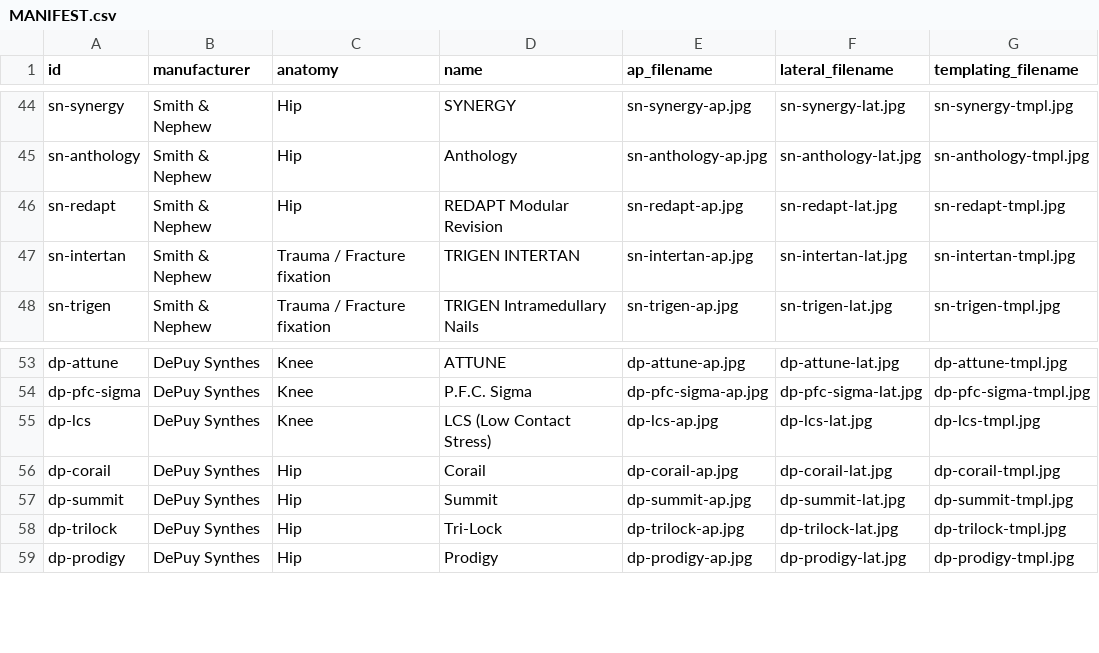
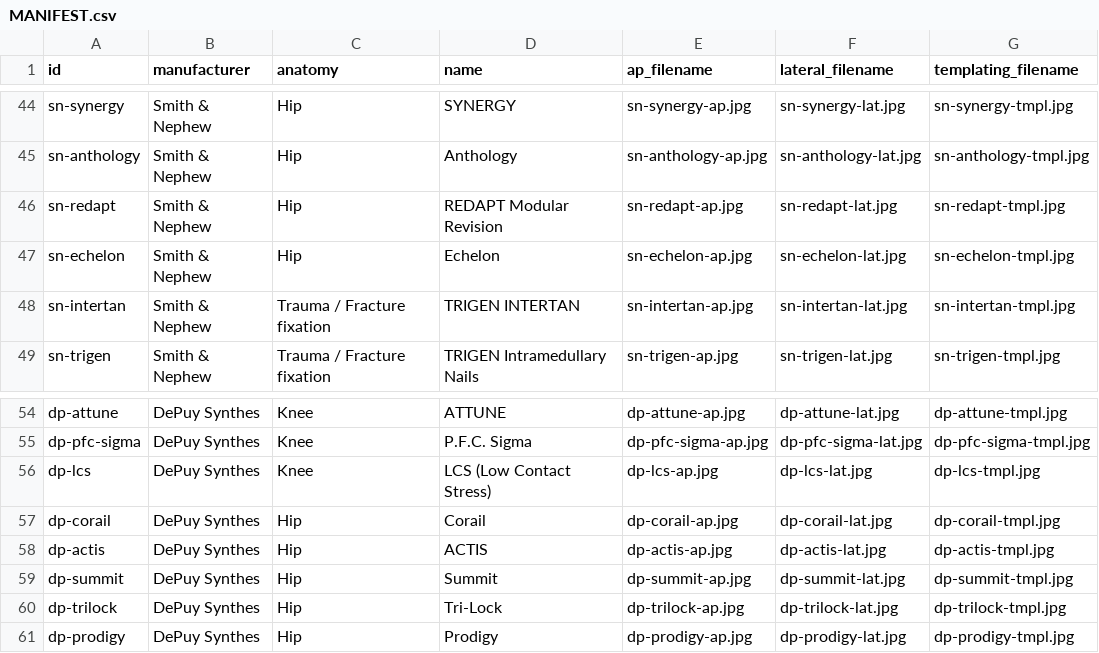
Before and after one commit to conormd/super-duper-fiesta, a CSV file: public/radiographs/MANIFEST.csv, drawn as a sheet; only a part is shown, gaps mark what is left out.

```diff
--- a/public/radiographs/MANIFEST.csv
+++ b/public/radiographs/MANIFEST.csv
@@ -46,2 +46,3 @@ sn-anthology,Smith & Nephew,Hip,Anthology,sn-anthology-ap.jpg,sn-anthology-lat.j
 sn-redapt,Smith & Nephew,Hip,REDAPT Modular Revision,sn-redapt-ap.jpg,sn-redapt-lat.jpg,sn-redapt-tmpl.jpg
+sn-echelon,Smith & Nephew,Hip,Echelon,sn-echelon-ap.jpg,sn-echelon-lat.jpg,sn-echelon-tmpl.jpg
 sn-intertan,Smith & Nephew,Trauma / Fracture fixation,TRIGEN INTERTAN,sn-intertan-ap.jpg,sn-intertan-lat.jpg,sn-intertan-tmpl.jpg
@@ -56,2 +57,3 @@ dp-lcs,DePuy Synthes,Knee,LCS (Low Contact Stress),dp-lcs-ap.jpg,dp-lcs-lat.jpg,
 dp-corail,DePuy Synthes,Hip,Corail,dp-corail-ap.jpg,dp-corail-lat.jpg,dp-corail-tmpl.jpg
+dp-actis,DePuy Synthes,Hip,ACTIS,dp-actis-ap.jpg,dp-actis-lat.jpg,dp-actis-tmpl.jpg
 dp-summit,DePuy Synthes,Hip,Summit,dp-summit-ap.jpg,dp-summit-lat.jpg,dp-summit-tmpl.jpg
```
Also changed, not shown: 1 other file.
